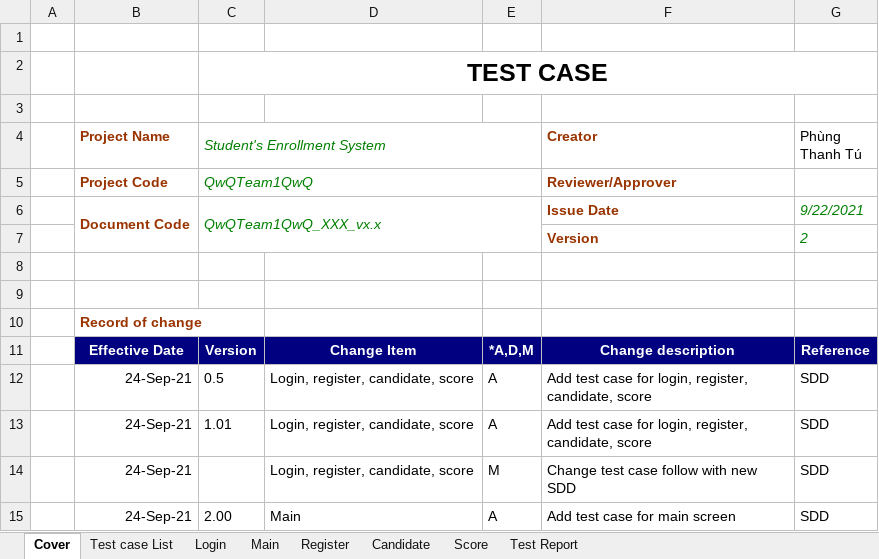
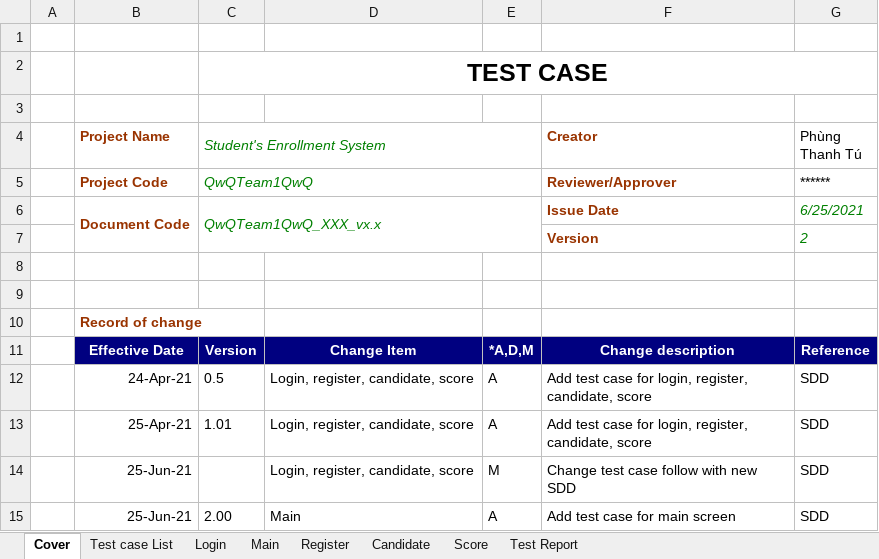
Before and after one commit to PhungThanhTu/se113-gr1, an Excel workbook: document/Testcase.xlsx, sheet Cover, drawn as a sheet; values as stored, in another font and other column widths than the file's, no borders; charts and pictures not drawn; the diff names each change by its address in the sheet, - before the commit and + after, or states it on an @@ line.

```diff
--- a/document/Testcase.xlsx (sheet Cover)
+++ b/document/Testcase.xlsx (sheet Cover)
-G5 (Phùng Thanh Tú): (empty)
+G5 (Phùng Thanh Tú): ******
-G6 (Phùng Thanh Tú): 9/22/2021
+G6 (Phùng Thanh Tú): 6/25/2021
-B12 (Project Name): 24-Sep-21
+B12 (Project Name): 24-Apr-21
-B13 (Project Name): 24-Sep-21
+B13 (Project Name): 25-Apr-21
-B14:B15 (Project Name): 24-Sep-21
+B14:B15 (Project Name): 25-Jun-21
```
Also changed, not shown: sheet Test Report, sheet Test case List, 7 other files.
